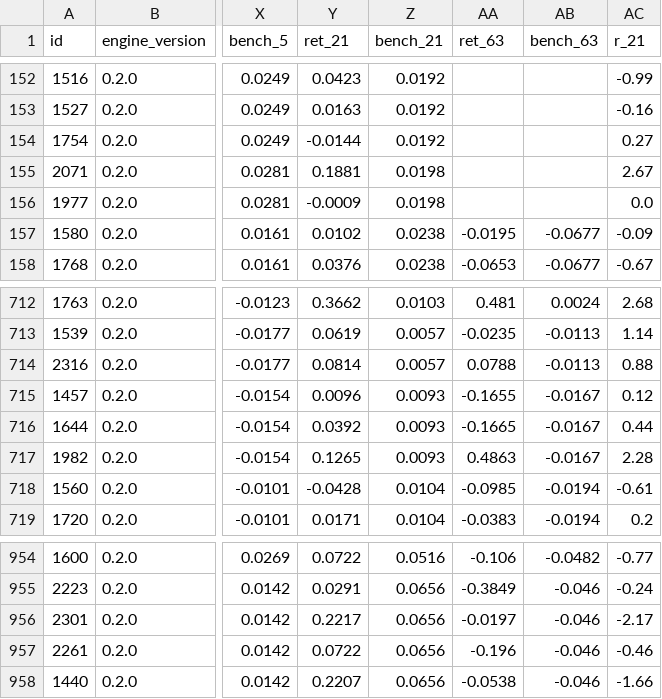
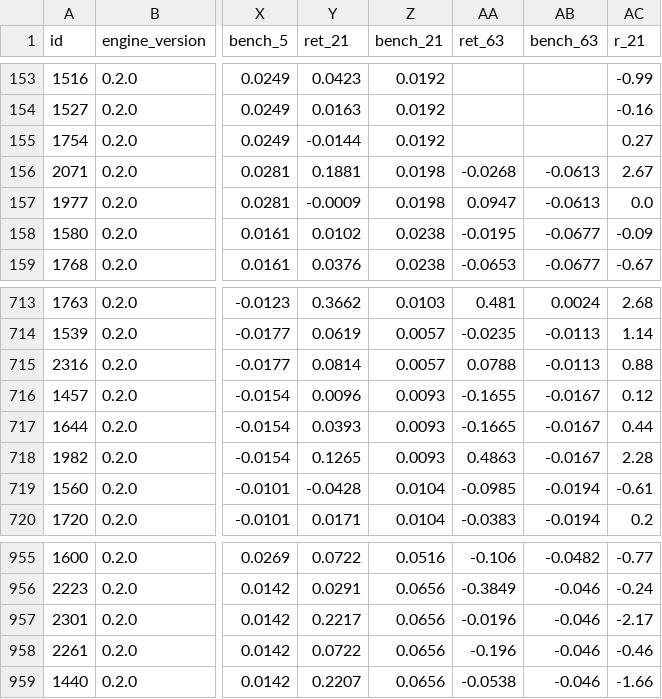
Before and after one commit to raghavendar002/StoxSonar, a CSV file: site/ledger.csv, drawn as a sheet; only a part is shown, gaps mark what is left out; addresses are those after the commit; the diff covers the shown part only; the diff names each change by its address in the sheet, - before the commit and + after, or states it on an @@ line.

```diff
--- a/site/ledger.csv
+++ b/site/ledger.csv
-AA156 (ret_63): (empty)
+AA156 (ret_63): -0.0268
-AB156:AB157 (bench_63): (empty)
+AB156:AB157 (bench_63): -0.0613
-AA157 (ret_63): (empty)
+AA157 (ret_63): 0.0947
-Y717 (ret_21): 0.0392
+Y717 (ret_21): 0.0393
-AA957 (ret_63): -0.0197
+AA957 (ret_63): -0.0196
```
Also changed, not shown: 1 added row and 50 edited cells elsewhere in this file, 4 other files.
